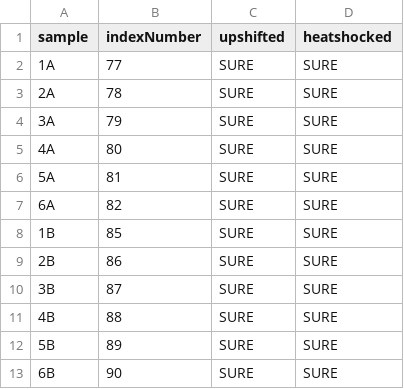
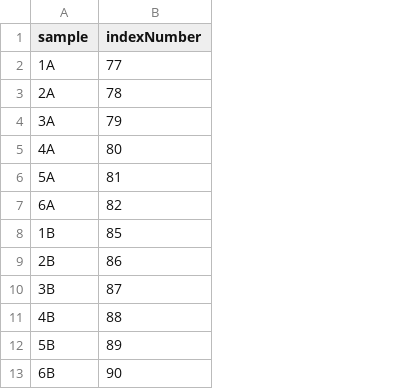
Before and after one commit to snyarko/AJPLK, a CSV file: prmr_smpl_index.csv, drawn as a sheet; only a part is shown; the diff names each change by its address in the sheet, - before the commit and + after, or states it on an @@ line.

Commit message:
tweaked the index generator, started tracking the final index

```diff
--- a/prmr_smpl_index.csv
+++ b/prmr_smpl_index.csv
-column C (upshifted), rows 2-13: all SURE
-column D (heatshocked), rows 2-13: all SURE
```
Also changed, not shown: 2 other files.
